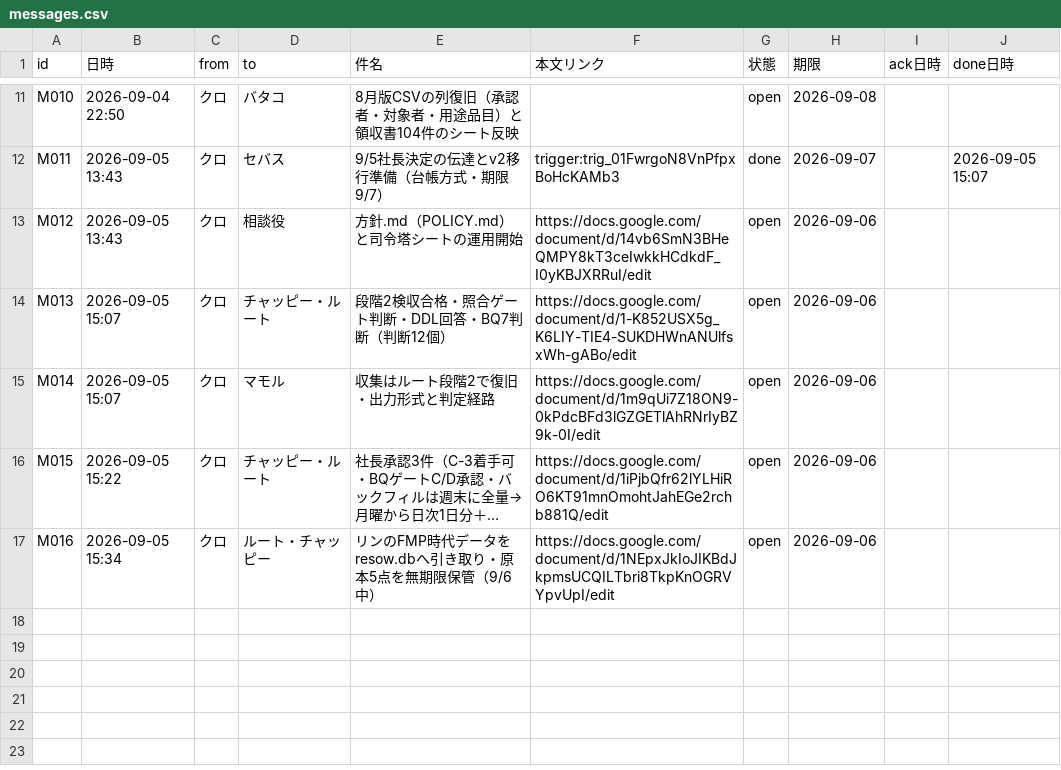
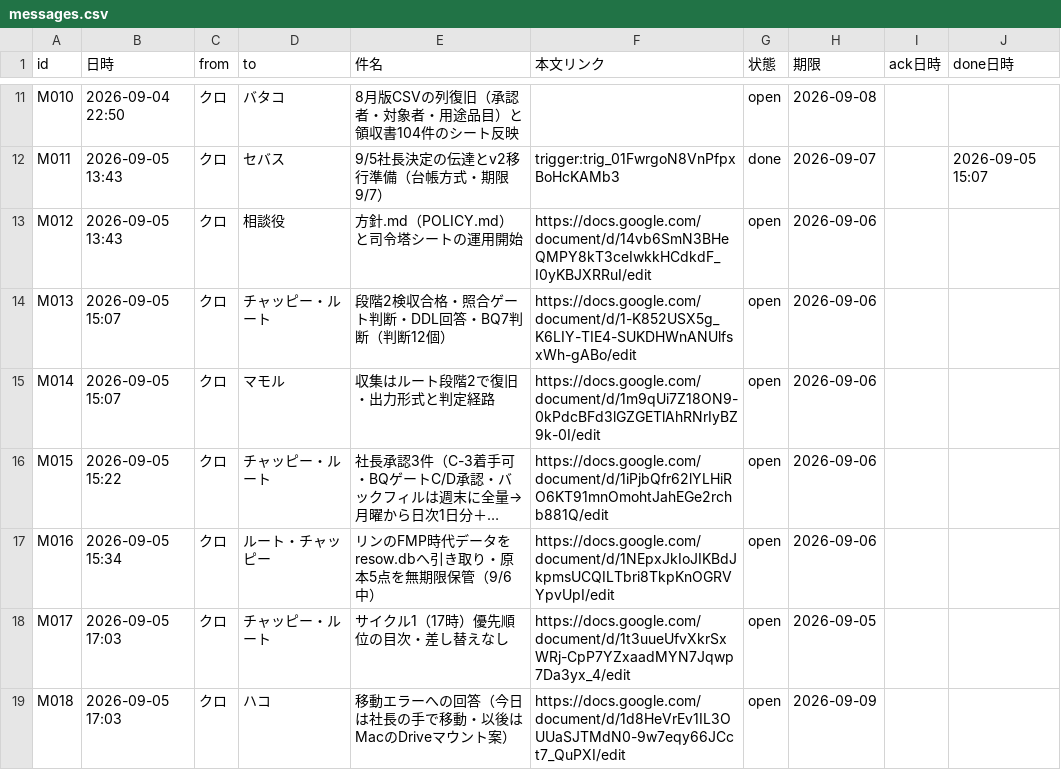
Before and after one commit to kumasan99/cloude, a CSV file: docs/ledger/messages.csv, drawn as a sheet; only a part is shown, gaps mark what is left out; long unchanged cells end in …; the diff names each change by its address in the sheet, - before the commit and + after, or states it on an @@ line.

```diff
--- a/docs/ledger/messages.csv
+++ b/docs/ledger/messages.csv
+row 18: M017 | 2026-09-05 17:03 | クロ | チャッピー・ルート | サイクル1（17時）優先順位の目次・差し替えなし | https://docs.google.com/document/d/1t3uueUfvXkrSxWRj-CpP7YZxaadMYN7Jqwp7Da3yx_4/edit | open | 2026-09-05
+row 19: M018 | 2026-09-05 17:03 | クロ | ハコ | 移動エラーへの回答（今日は社長の手で移動・以後はMacのDriveマウント案） | https://docs.google.com/document/d/1d8HeVrEv1IL3OUUaSJTMdN0-9w7eqy66JCct7_QuPXI/edit | open | 2026-09-09
```
Also changed, not shown: docs/ledger/tasks.csv.
